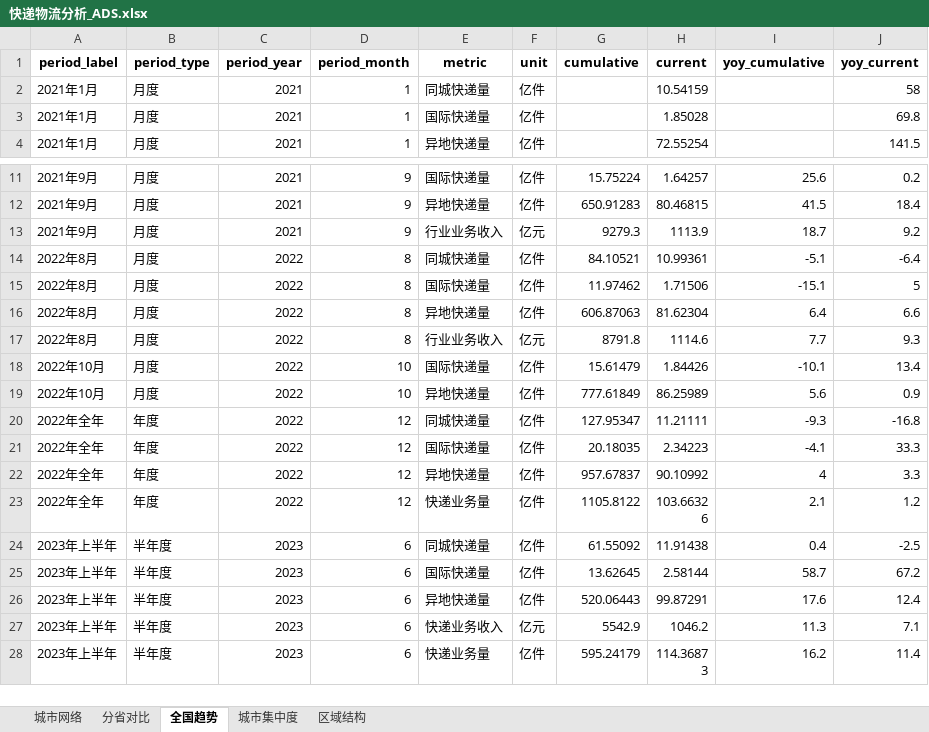
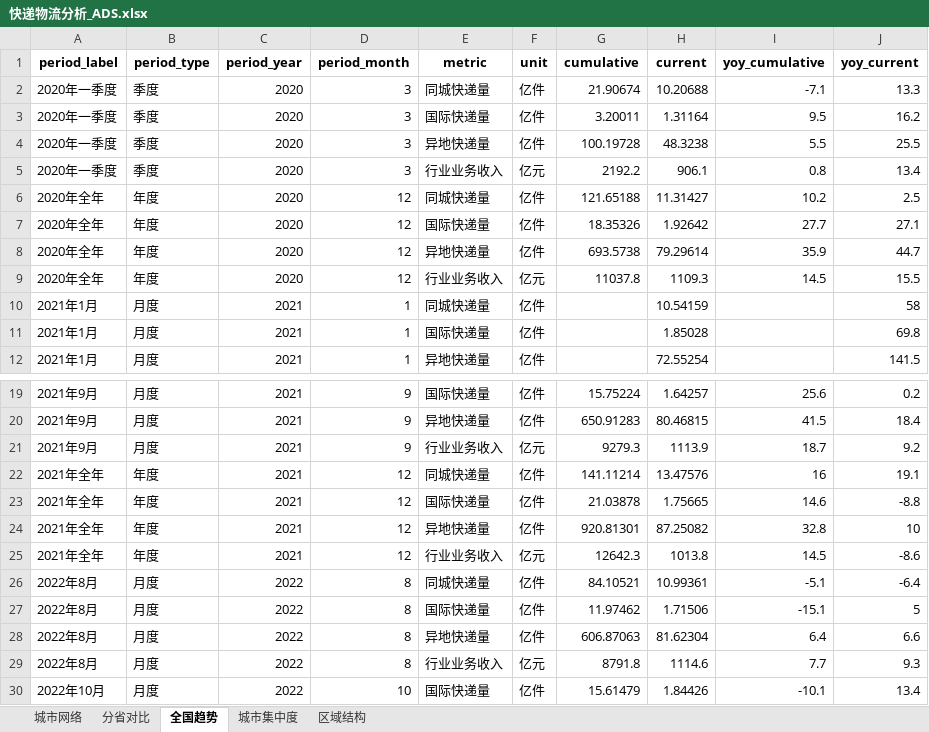
Before and after one commit to 1936573886/logistics-dashboard-china, an Excel workbook: stage1-real-data/output/快递物流分析_ADS.xlsx, sheet 全国趋势, drawn as a sheet; only a part is shown, gaps mark what is left out; the shorter side is filled out with more unchanged rows; values as stored, in another font and other column widths than the file's, no borders; the diff covers the shown part only; the diff names each change by its address in the sheet, - before the commit and + after, or states it on an @@ line.

```diff
--- a/stage1-real-data/output/快递物流分析_ADS.xlsx (sheet 全国趋势)
+++ b/stage1-real-data/output/快递物流分析_ADS.xlsx (sheet 全国趋势)
+row 2: 2020年一季度 | 季度 | 2020 | 3 | 同城快递量 | 亿件 | 21.90674 | 10.20688 | -7.1 | 13.3
+row 3: 2020年一季度 | 季度 | 2020 | 3 | 国际快递量 | 亿件 | 3.20011 | 1.31164 | 9.5 | 16.2
+row 4: 2020年一季度 | 季度 | 2020 | 3 | 异地快递量 | 亿件 | 100.19728 | 48.3238 | 5.5 | 25.5
+row 5: 2020年一季度 | 季度 | 2020 | 3 | 行业业务收入 | 亿元 | 2192.2 | 906.1 | 0.8 | 13.4
+row 6: 2020年全年 | 年度 | 2020 | 12 | 同城快递量 | 亿件 | 121.65188 | 11.31427 | 10.2 | 2.5
+row 7: 2020年全年 | 年度 | 2020 | 12 | 国际快递量 | 亿件 | 18.35326 | 1.92642 | 27.7 | 27.1
+row 8: 2020年全年 | 年度 | 2020 | 12 | 异地快递量 | 亿件 | 693.5738 | 79.29614 | 35.9 | 44.7
+row 9: 2020年全年 | 年度 | 2020 | 12 | 行业业务收入 | 亿元 | 11037.8 | 1109.3 | 14.5 | 15.5
+row 22: 2021年全年 | 年度 | 2021 | 12 | 同城快递量 | 亿件 | 141.11214 | 13.47576 | 16 | 19.1
+row 23: 2021年全年 | 年度 | 2021 | 12 | 国际快递量 | 亿件 | 21.03878 | 1.75665 | 14.6 | -8.8
+row 24: 2021年全年 | 年度 | 2021 | 12 | 异地快递量 | 亿件 | 920.81301 | 87.25082 | 32.8 | 10
+row 25: 2021年全年 | 年度 | 2021 | 12 | 行业业务收入 | 亿元 | 12642.3 | 1013.8 | 14.5 | -8.6
```
Also changed, not shown: 63 added rows elsewhere in this sheet, sheet 城市网络, sheet 分省对比, sheet 区域结构, sheet 城市集中度, 15 other files.
